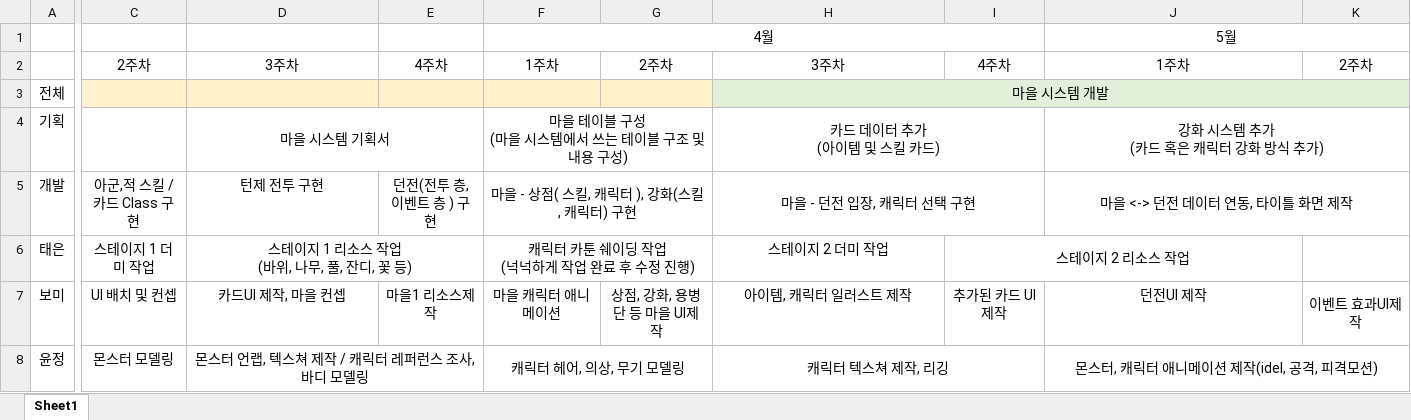
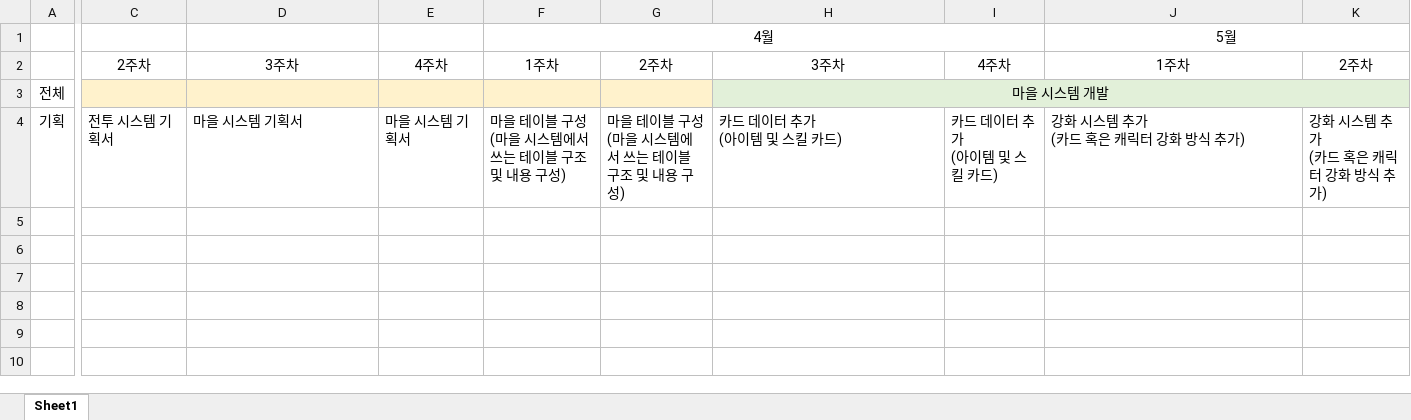
Before and after one commit to graduprojct/basefile, an Excel workbook: HardcoreDungeon_개발일정 - 기획.xlsx, sheet Sheet1, drawn as a sheet; only a part is shown, gaps mark what is left out; values as stored, in another font and other column widths than the file's, no borders; rows hold the shown columns only; ↵ is a line break in a cell; the diff covers the shown part only; the diff names each change by its address in the sheet, - before the commit and + after, or states it on an @@ line.

```diff
--- a/HardcoreDungeon_개발일정 - 기획.xlsx (sheet Sheet1)
+++ b/HardcoreDungeon_개발일정 - 기획.xlsx (sheet Sheet1)
-C4: (empty)
+C4: 전투 시스템 기획서
-D4 alignment: center
+D4 alignment: left
-D4:E4 merged
-E4: (empty)
+E4: 마을 시스템 기획서
-F4 alignment: center
+F4 alignment: left
-F4:G4 merged
-G4: (empty)
+G4: 마을 테이블 구성 ↵ (마을 시스템에서 쓰는 테이블 구조 및 내용 구성)
-H4 alignment: center
+H4 alignment: left
-H4:I4 merged
-I4: (empty)
+I4: 카드 데이터 추가 ↵ (아이템 및 스킬 카드)
-J4 alignment: center
+J4 alignment: left
-J4:K4 merged
-K4: (empty)
+K4: 강화 시스템 추가 ↵ (카드 혹은 캐릭터 강화 방식 추가)
-row 5: 개발 | 아군,적 스킬 / 카드 Class 구현 | 턴제 전투 구현 | 던전(전투 층, 이벤트 층 ) 구현 | 마을 - 상점( 스킬, 캐릭터 ), 강화(스킬, 캐릭터) 구현 |  | 마을 - 던전 입장, 캐릭터 선택 구현 |  | 마을 <-> 던전 데이터 연동, 타이틀 화면 제작
-row 6: 태은 | 스테이지 1 더미 작업 | 스테이지 1 리소스 작업 ↵ (바위, 나무, 풀, 잔디, 꽃 등) |  | 캐릭터 카툰 쉐이딩 작업 ↵ (넉넉하게 작업 완료 후 수정 진행) |  | 스테이지 2 더미 작업 | 스테이지 2 리소스 작업
-row 7: 보미 | UI 배치 및 컨셉 | 카드UI 제작, 마을 컨셉 | 마을1 리소스제작 | 마을 캐릭터 애니메이션 | 상점, 강화, 용병단 등 마을 UI제작 | 아이템, 캐릭터 일러스트 제작 | 추가된 카드 UI 제작 | 던전UI 제작 | 이벤트 효과UI제작
-row 8: 윤정 | 몬스터 모델링 | 몬스터 언랩, 텍스쳐 제작 / 캐릭터 레퍼런스 조사, 바디 모델링 |  | 캐릭터 헤어, 의상, 무기 모델링 |  | 캐릭터 텍스쳐 제작, 리깅 |  | 몬스터, 캐릭터 애니메이션 제작(idel, 공격, 피격모션)
```
Also changed, not shown: cell formats and merged cells elsewhere in this sheet, HardcoreDungeon_개발일정 - 보미.xlsx, HardcoreDungeon_개발일정 - 윤정.xlsx, 3 other files.
